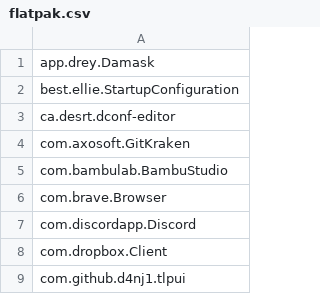
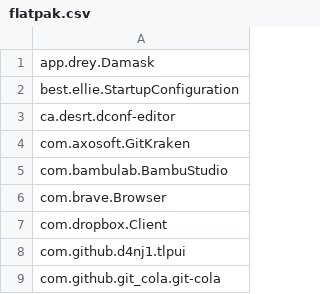
Before and after one commit to tribbloid/ubuntu-quick-setup, a CSV file: packages/__snapshot/flatpak.csv, drawn as a sheet; only a part is shown; the shorter side is filled out with more unchanged rows; the diff names each change by its address in the sheet, - before the commit and + after, or states it on an @@ line.

Commit message:
some buggy packages moved out from flatpak

```diff
--- a/packages/__snapshot/flatpak.csv
+++ b/packages/__snapshot/flatpak.csv
-row 7: com.discordapp.Discord
```
Also changed, not shown: packages/__snapshot/apt.csv, packages/__snapshot/flatpak-full.csv, 4 other files.
